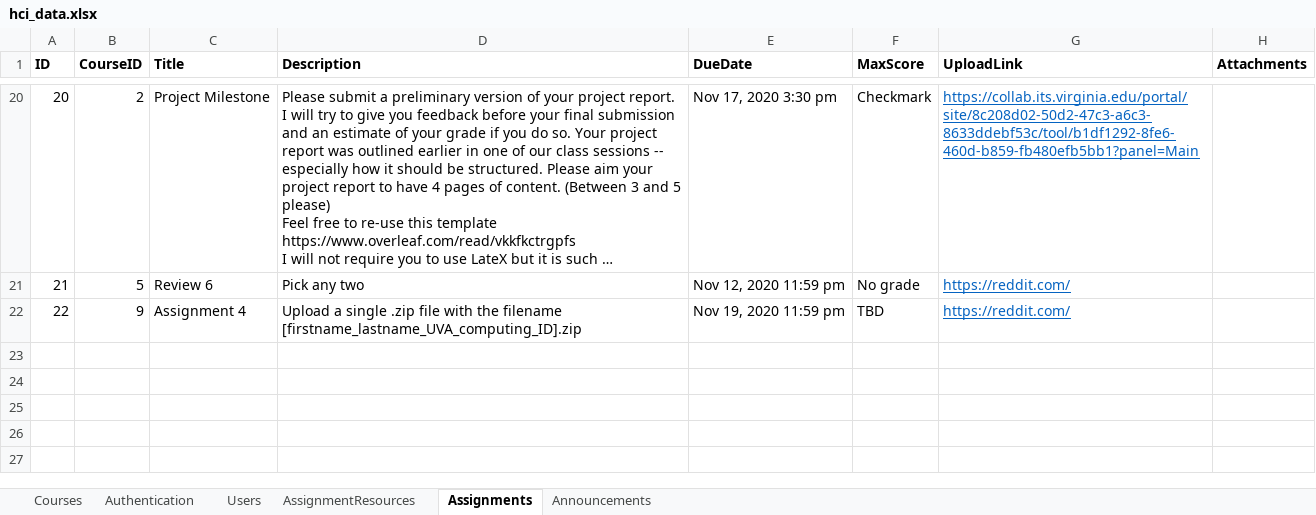
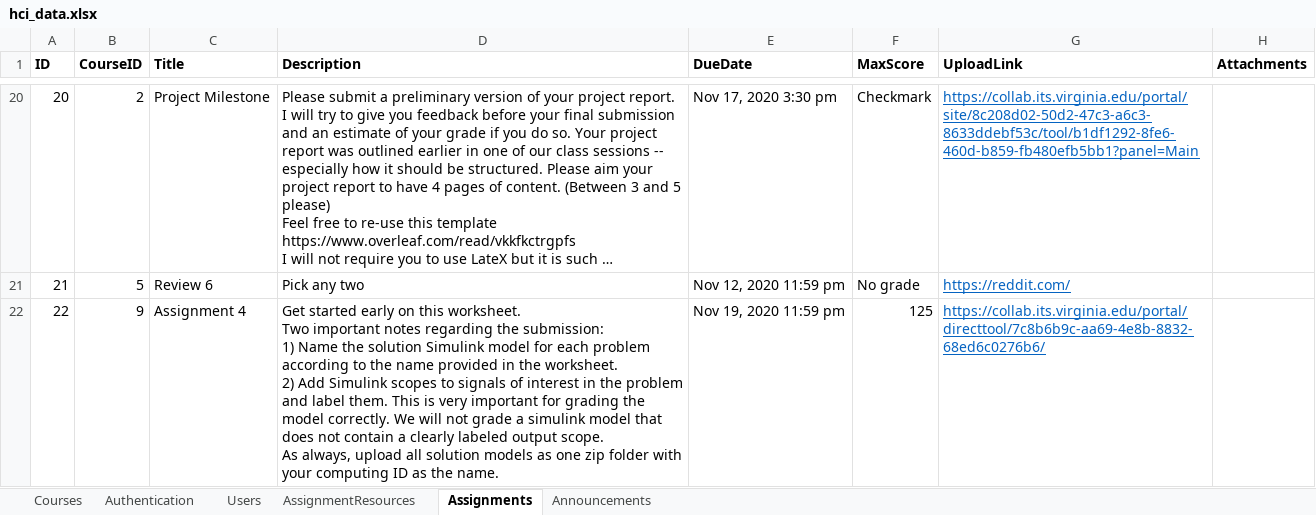
Before and after one commit to iamgroot42/owca, an Excel workbook: backend/data/hci_data.xlsx, sheet Assignments, drawn as a sheet; only a part is shown, gaps mark what is left out; long unchanged cells end in …; values as stored, in another font and other column widths than the file's, no borders; ↵ is a line break in a cell; the diff names each change by its address in the sheet, - before the commit and + after, or states it on an @@ line.

Commit message:
Update DB

```diff
--- a/backend/data/hci_data.xlsx (sheet Assignments)
+++ b/backend/data/hci_data.xlsx (sheet Assignments)
-D22 (Description): Upload a single .zip file with the filename [firstname_lastname_UVA_computing_ID].zip
+D22 (Description): Get started early on this worksheet. ↵ Two important notes regarding the submission: ↵ 1) Name the solution Simulink model for each problem according to the name provided in the worksheet. ↵ 2) Add Simulink scopes to signals of interest in the problem and label them. This is very important for grading the model correctly. We will not grade a simulink model that does not contain a clearly labeled output scope. ↵ As always, upload all solution models as one zip folder with your computing ID as the name.
-F22 (MaxScore): TBD
+F22 (MaxScore): 125
-G22 (UploadLink): https://reddit.com/
+G22 (UploadLink): https://collab.its.virginia.edu/portal/directtool/7c8b6b9c-aa69-4e8b-8832-68ed6c0276b6/
```
Also changed, not shown: sheet Courses.
